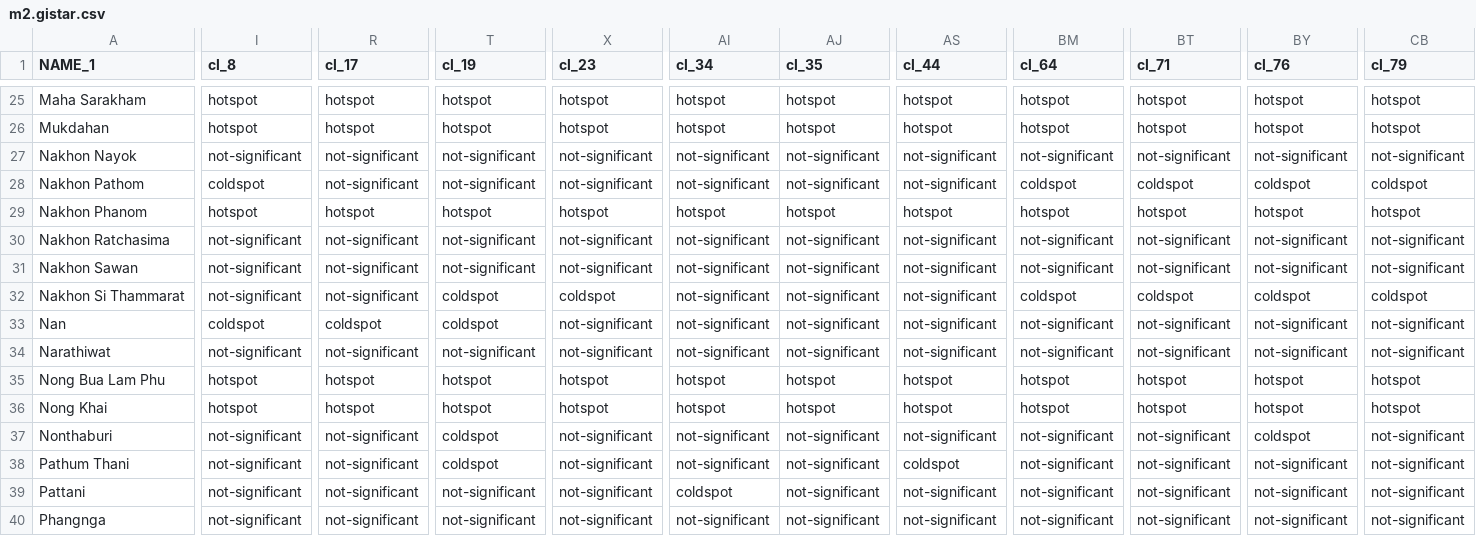
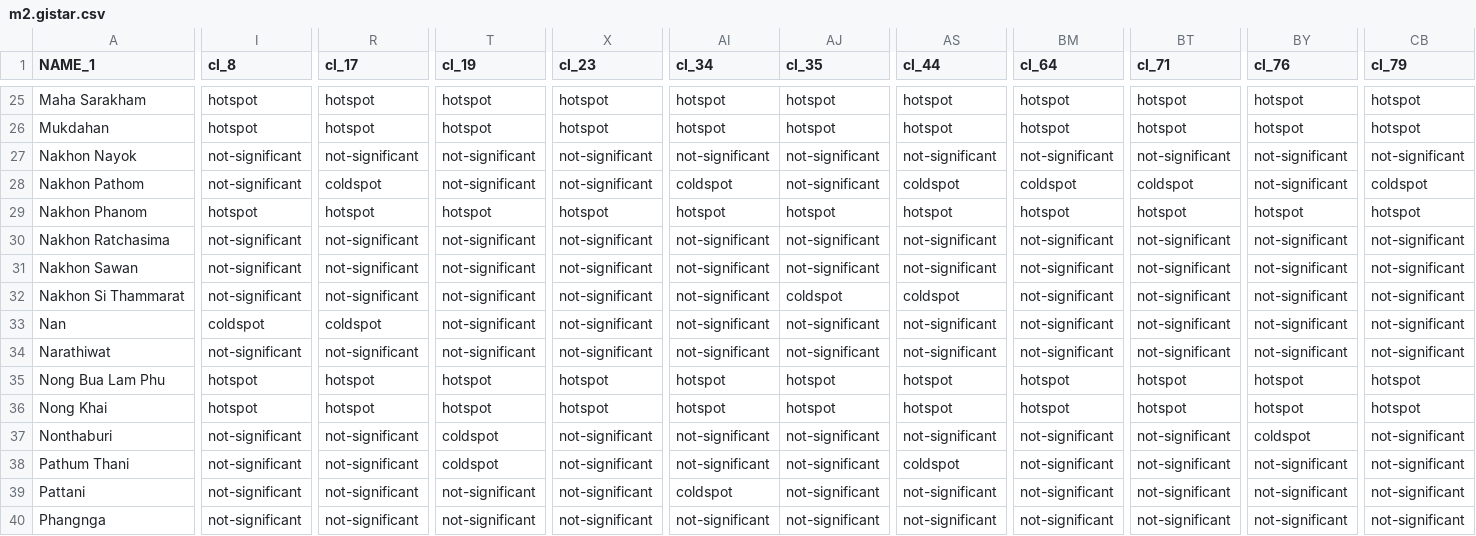
Before and after one commit to kawin7538/senior_spatial, a CSV file: output/testcase_output2/m2.gistar.csv, drawn as a sheet; only a part is shown, gaps mark what is left out; the diff covers the shown part only; the diff names each change by its address in the sheet, - before the commit and + after, or states it on an @@ line.

```diff
--- a/output/testcase_output2/m2.gistar.csv
+++ b/output/testcase_output2/m2.gistar.csv
-I28 (cl_8): coldspot
+I28 (cl_8): not-significant
-R28 (cl_17): not-significant
+R28 (cl_17): coldspot
-AI28 (cl_34): not-significant
+AI28 (cl_34): coldspot
-AS28 (cl_44): not-significant
+AS28 (cl_44): coldspot
-BY28 (cl_76): coldspot
+BY28 (cl_76): not-significant
-T32:T33 (cl_19): coldspot
+T32:T33 (cl_19): not-significant
-X32 (cl_23): coldspot
+X32 (cl_23): not-significant
-AJ32 (cl_35): not-significant
+AJ32 (cl_35): coldspot
-AS32 (cl_44): not-significant
+AS32 (cl_44): coldspot
-BM32 (cl_64): coldspot
+BM32 (cl_64): not-significant
-BT32 (cl_71): coldspot
+BT32 (cl_71): not-significant
-BY32 (cl_76): coldspot
+BY32 (cl_76): not-significant
-CB32 (cl_79): coldspot
+CB32 (cl_79): not-significant
```
Also changed, not shown: 153 edited cells elsewhere in this file, output/testcase_output2/m0.gistar.csv, output/testcase_output2/m1.gistar.csv, 31 other files.
